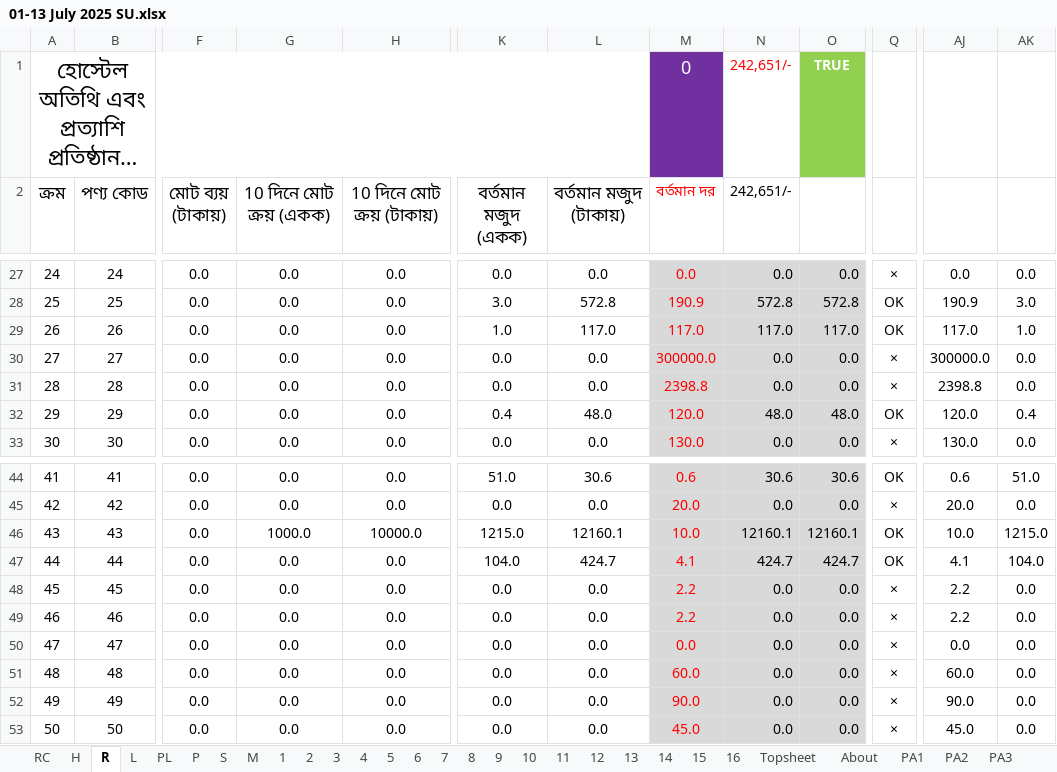
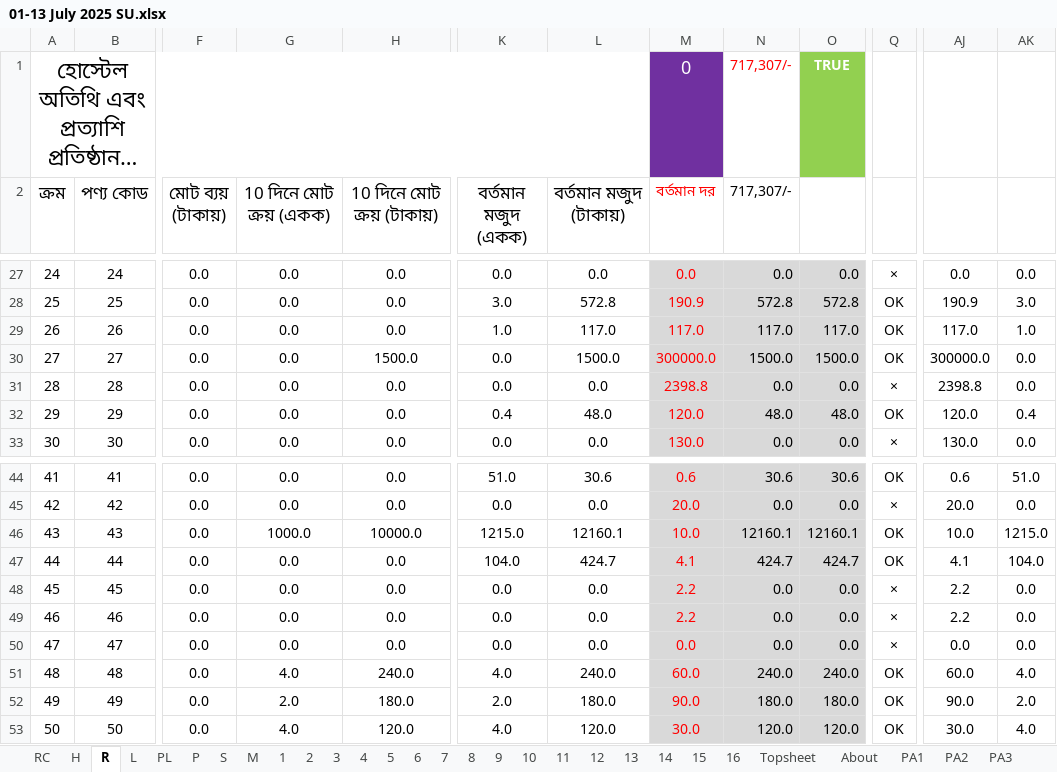
Before and after one commit to nshamim2026/office, an Excel workbook: Store/07-2025/01-13 July 2025 SU.xlsx, sheet R, drawn as a sheet; only a part is shown, gaps mark what is left out; long unchanged cells end in …; values as stored, in another font and other column widths than the file's, no borders; conditional formats not drawn; the diff covers the shown part only; the diff names each change by its address in the sheet, - before the commit and + after, or states it on an @@ line.

```diff
--- a/Store/07-2025/01-13 July 2025 SU.xlsx (sheet R)
+++ b/Store/07-2025/01-13 July 2025 SU.xlsx (sheet R)
-N1:N2 (717,307/-): 242,651/-
+N1:N2 (717,307/-): 717,307/-
-H30 (10 দিনে মোট ক্রয় (টাকায়)): 0.0
+H30 (10 দিনে মোট ক্রয় (টাকায়)): 1500.0
-L30 (বর্তমান মজুদ (টাকায়)): 0.0
+L30 (বর্তমান মজুদ (টাকায়)): 1500.0
-N30 (717,307/-): 0.0
+N30 (717,307/-): 1500.0
-O30: 0.0
+O30: 1500.0
-Q30: ×
+Q30: OK
-G51 (10 দিনে মোট ক্রয় (একক)): 0.0
+G51 (10 দিনে মোট ক্রয় (একক)): 4.0
-H51 (10 দিনে মোট ক্রয় (টাকায়)): 0.0
+H51 (10 দিনে মোট ক্রয় (টাকায়)): 240.0
-K51 (বর্তমান মজুদ (একক)): 0.0
+K51 (বর্তমান মজুদ (একক)): 4.0
-L51 (বর্তমান মজুদ (টাকায়)): 0.0
+L51 (বর্তমান মজুদ (টাকায়)): 240.0
-N51 (717,307/-): 0.0
+N51 (717,307/-): 240.0
-O51: 0.0
+O51: 240.0
-Q51:Q53: ×
+Q51:Q53: OK
-AK51: 0.0
+AK51: 4.0
-G52 (10 দিনে মোট ক্রয় (একক)): 0.0
+G52 (10 দিনে মোট ক্রয় (একক)): 2.0
-H52 (10 দিনে মোট ক্রয় (টাকায়)): 0.0
+H52 (10 দিনে মোট ক্রয় (টাকায়)): 180.0
-K52 (বর্তমান মজুদ (একক)): 0.0
+K52 (বর্তমান মজুদ (একক)): 2.0
-L52 (বর্তমান মজুদ (টাকায়)): 0.0
+L52 (বর্তমান মজুদ (টাকায়)): 180.0
-N52 (717,307/-): 0.0
+N52 (717,307/-): 180.0
-O52: 0.0
+O52: 180.0
-AK52: 0.0
+AK52: 2.0
-G53 (10 দিনে মোট ক্রয় (একক)): 0.0
+G53 (10 দিনে মোট ক্রয় (একক)): 4.0
-H53 (10 দিনে মোট ক্রয় (টাকায়)): 0.0
+H53 (10 দিনে মোট ক্রয় (টাকায়)): 120.0
-K53 (বর্তমান মজুদ (একক)): 0.0
+K53 (বর্তমান মজুদ (একক)): 4.0
-L53 (বর্তমান মজুদ (টাকায়)): 0.0
+L53 (বর্তমান মজুদ (টাকায়)): 120.0
-M53 (বর্তমান দর): 45.0
+M53 (বর্তমান দর): 30.0
-N53 (717,307/-): 0.0
+N53 (717,307/-): 120.0
-O53: 0.0
+O53: 120.0
-AJ53: 45.0
+AJ53: 30.0
-AK53: 0.0
+AK53: 4.0
```
Also changed, not shown: 1079 edited cells elsewhere in this sheet, sheet PL, sheet S, sheet P, sheet PA8, sheet L, sheet PA11, 6 more sheets, hidden cells, 2 other files.
